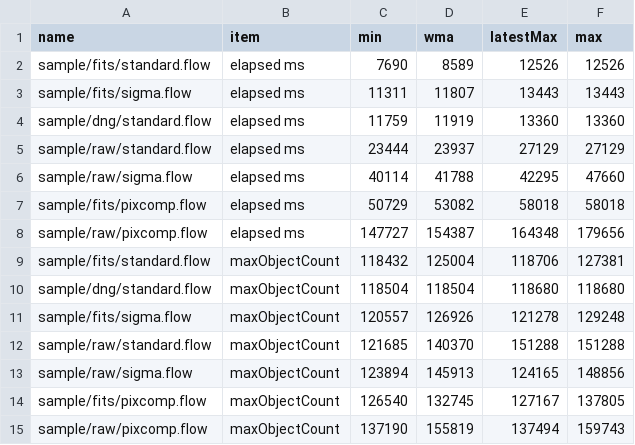
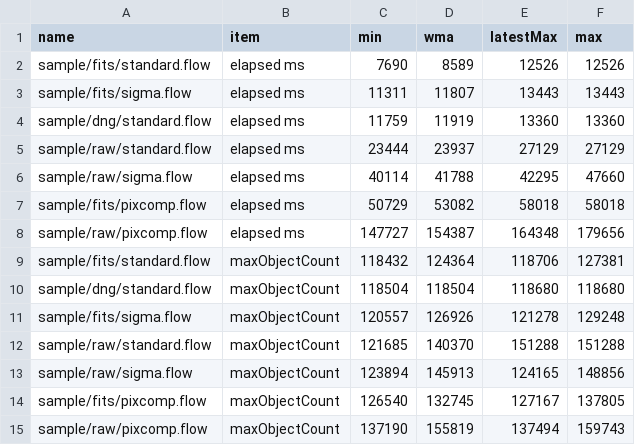
Before and after one commit to Masa-gh1/HoshinoNe, a CSV file: record_8GB_256px_32768_8.csv, drawn as a sheet.

```diff
--- a/record_8GB_256px_32768_8.csv
+++ b/record_8GB_256px_32768_8.csv
@@ -8,3 +8,3 @@ sample/fits/pixcomp.flow,elapsed ms,50729,53082,58018,58018
 sample/raw/pixcomp.flow,elapsed ms,147727,154387,164348,179656
-sample/fits/standard.flow,maxObjectCount,118432,125004,118706,127381
+sample/fits/standard.flow,maxObjectCount,118432,124364,118706,127381
 sample/dng/standard.flow,maxObjectCount,118504,118504,118680,118680
```
Also changed, not shown: 6 other files.
